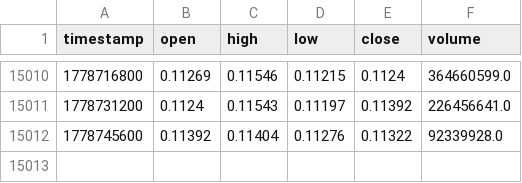
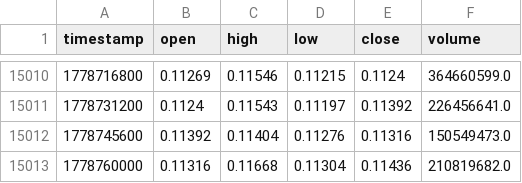
Before and after one commit to lovelori/tradesig, a CSV file: data_cache/DOGE_USDT_hours_data.csv, drawn as a sheet; only a part is shown, gaps mark what is left out.

```diff
--- a/data_cache/DOGE_USDT_hours_data.csv
+++ b/data_cache/DOGE_USDT_hours_data.csv
@@ -15011,2 +15011,3 @@ timestamp,open,high,low,close,volume
 1778731200,0.1124,0.11543,0.11197,0.11392,226456641.0
-1778745600,0.11392,0.11404,0.11276,0.11322,92339928.0
+1778745600,0.11392,0.11404,0.11276,0.11316,150549473.0
+1778760000,0.11316,0.11668,0.11304,0.11436,210819682.0
```
Also changed, not shown: data_cache/LINK_USDT_hours_data.csv, data_cache/LTC_USDT_hours_data.csv.
